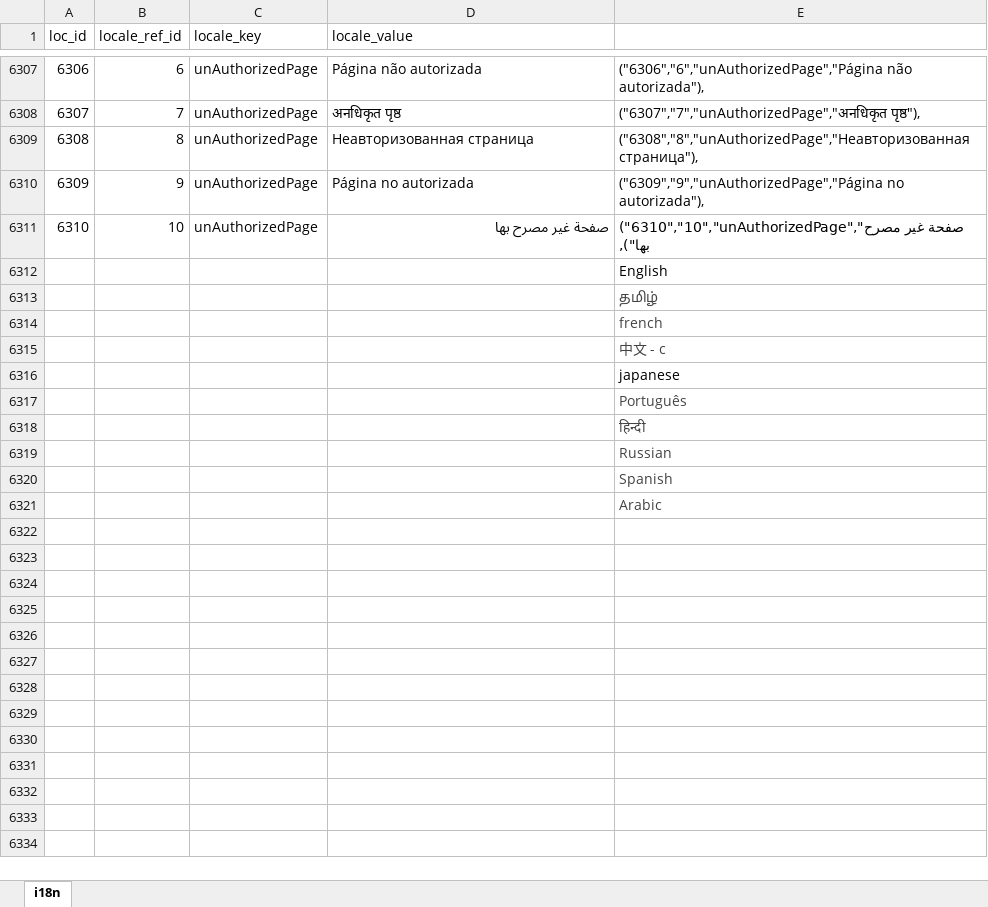
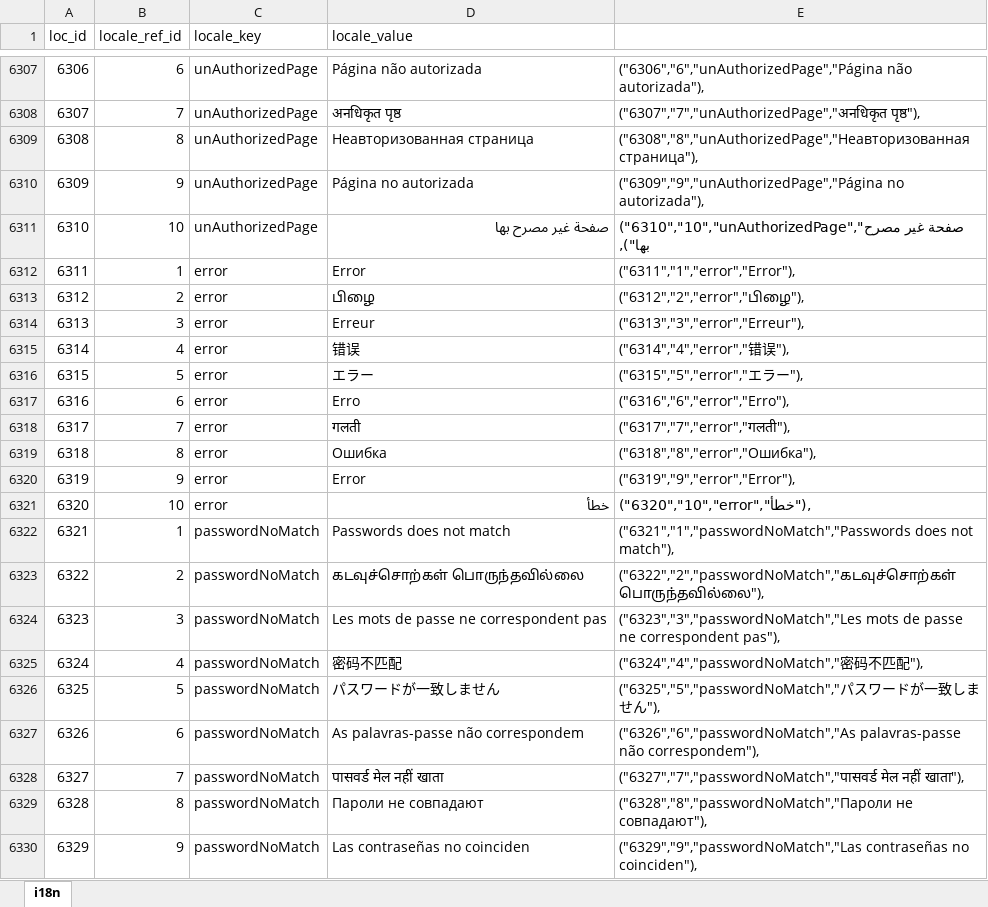
Before and after one commit to bharani-palani/ledgerely, an Excel workbook: i18n.xlsx, sheet i18n, drawn as a sheet; only a part is shown, gaps mark what is left out; the shorter side is filled out with more unchanged rows; values as stored, in another font and other column widths than the file's, no borders; the diff covers the shown part only; the diff names each change by its address in the sheet, - before the commit and + after, or states it on an @@ line.

```diff
--- a/i18n.xlsx (sheet i18n)
+++ b/i18n.xlsx (sheet i18n)
+row 6312: 6311 | 1 | error | Error | ("6311","1","error","Error"),
+row 6313: 6312 | 2 | error | பிழை | ("6312","2","error","பிழை"),
+row 6314: 6313 | 3 | error | Erreur | ("6313","3","error","Erreur"),
+row 6315: 6314 | 4 | error | 错误 | ("6314","4","error","错误"),
+row 6316: 6315 | 5 | error | エラー | ("6315","5","error","エラー"),
+row 6317: 6316 | 6 | error | Erro | ("6316","6","error","Erro"),
+row 6318: 6317 | 7 | error | गलती | ("6317","7","error","गलती"),
+row 6319: 6318 | 8 | error | Ошибка | ("6318","8","error","Ошибка"),
+row 6320: 6319 | 9 | error | Error | ("6319","9","error","Error"),
+row 6321: 6320 | 10 | error | خطأ | ("6320","10","error","خطأ"),
+row 6322: 6321 | 1 | passwordNoMatch | Passwords does not match | ("6321","1","passwordNoMatch","Passwords does not match"),
+row 6323: 6322 | 2 | passwordNoMatch | கடவுச்சொற்கள் பொருந்தவில்லை | ("6322","2","passwordNoMatch","கடவுச்சொற்கள் பொருந்தவில்லை"),
+row 6324: 6323 | 3 | passwordNoMatch | Les mots de passe ne correspondent pas | ("6323","3","passwordNoMatch","Les mots de passe ne correspondent pas"),
+row 6325: 6324 | 4 | passwordNoMatch | 密码不匹配 | ("6324","4","passwordNoMatch","密码不匹配"),
+row 6326: 6325 | 5 | passwordNoMatch | パスワードが一致しません | ("6325","5","passwordNoMatch","パスワードが一致しません"),
+row 6327: 6326 | 6 | passwordNoMatch | As palavras-passe não correspondem | ("6326","6","passwordNoMatch","As palavras-passe não correspondem"),
+row 6328: 6327 | 7 | passwordNoMatch | पासवर्ड मेल नहीं खाता | ("6327","7","passwordNoMatch","पासवर्ड मेल नहीं खाता"),
+row 6329: 6328 | 8 | passwordNoMatch | Пароли не совпадают | ("6328","8","passwordNoMatch","Пароли не совпадают"),
+row 6330: 6329 | 9 | passwordNoMatch | Las contraseñas no coinciden | ("6329","9","passwordNoMatch","Las contraseñas no coinciden"),
```
Also changed, not shown: 51 added rows and 4 edited cells elsewhere in this sheet, 13 other files.
